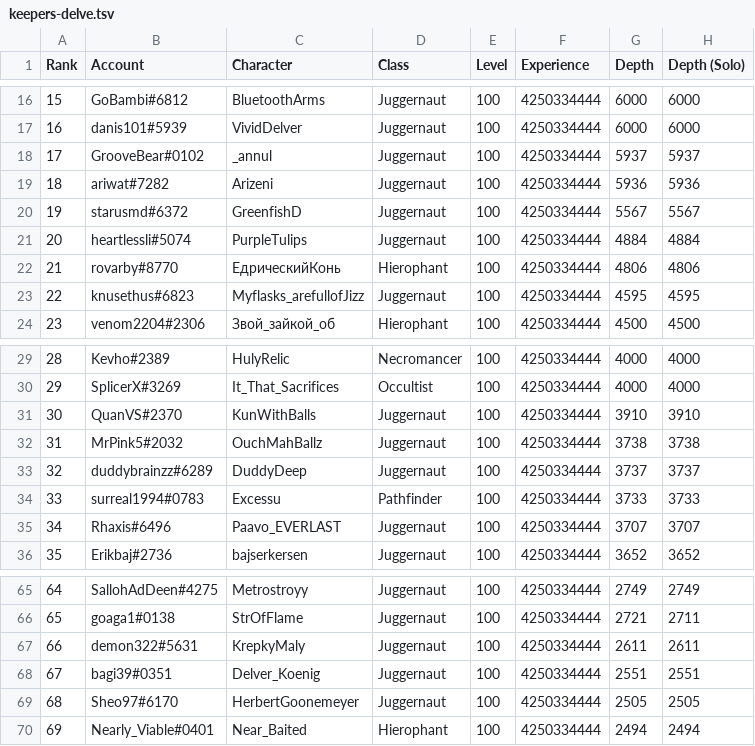
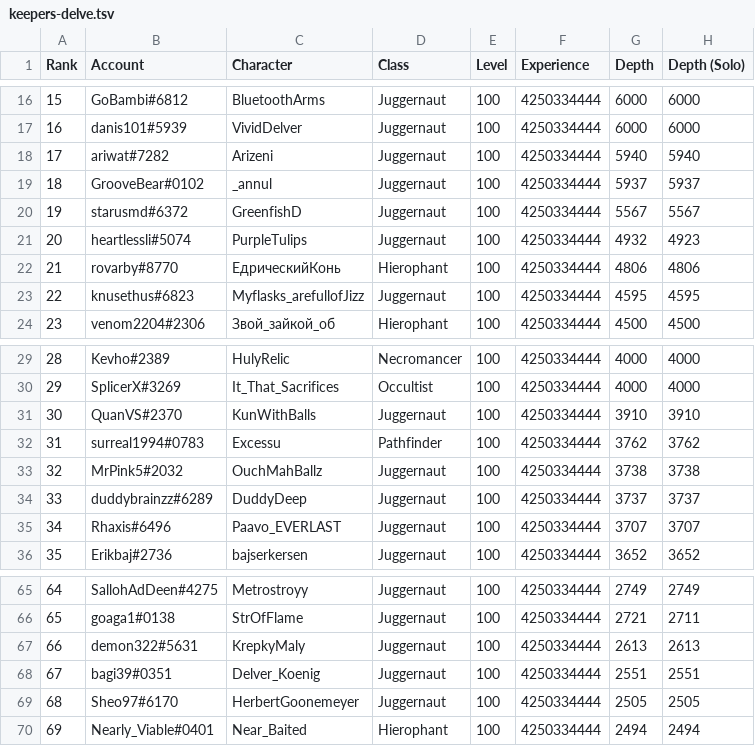
Before and after one commit to danis101/poe-ladder, a TSV file: data/keepers-delve.tsv, drawn as a sheet; only a part is shown, gaps mark what is left out; removed rows and columns are numbered as before the commit, all else as after; the diff names each change by its address in the sheet, - before the commit and + after, or states it on an @@ line.

```diff
--- a/data/keepers-delve.tsv
+++ b/data/keepers-delve.tsv
+row 18: 17 | ariwat#7282 | Arizeni | Juggernaut | 100 | 4250334444 | 5940 | 5940
@@ column A (Rank) renumbered between rows 19 and 34 @@
-row 19: 18 | ariwat#7282 | Arizeni | Juggernaut | 100 | 4250334444 | 5936 | 5936
-G21 (Depth): 4884
+G21 (Depth): 4932
-H21 (Depth (Solo)): 4884
+H21 (Depth (Solo)): 4923
+row 32: 31 | surreal1994#0783 | Excessu | Pathfinder | 100 | 4250334444 | 3762 | 3762
-row 34: 33 | surreal1994#0783 | Excessu | Pathfinder | 100 | 4250334444 | 3733 | 3733
-G67 (Depth): 2611
+G67 (Depth): 2613
-H67 (Depth (Solo)): 2611
+H67 (Depth (Solo)): 2613
```
